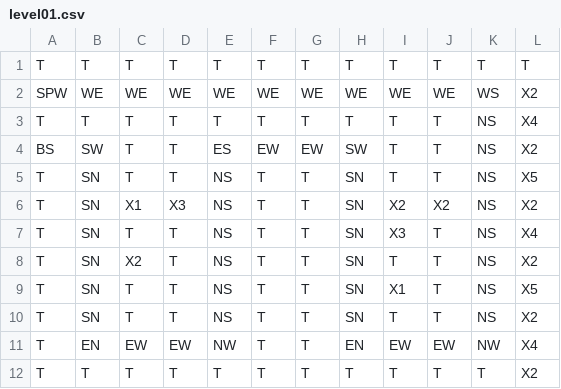
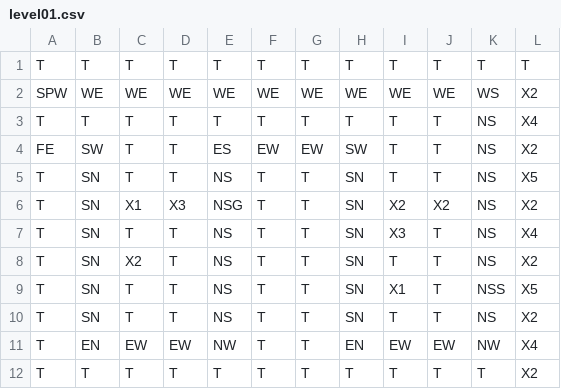
Before and after one commit to CompassMentis/towers_of_strength, a CSV file: levels/level01.csv, drawn as a sheet.

```diff
--- a/levels/level01.csv
+++ b/levels/level01.csv
@@ -3,8 +3,8 @@ SPW,WE,WE,WE,WE,WE,WE,WE,WE,WE,WS,X2
 T,T,T,T,T,T,T,T,T,T,NS,X4
-BS,SW,T,T,ES,EW,EW,SW,T,T,NS,X2
+FE,SW,T,T,ES,EW,EW,SW,T,T,NS,X2
 T,SN,T,T,NS,T,T,SN,T,T,NS,X5
-T,SN,X1,X3,NS,T,T,SN,X2,X2,NS,X2
+T,SN,X1,X3,NSG,T,T,SN,X2,X2,NS,X2
 T,SN,T,T,NS,T,T,SN,X3,T,NS,X4
 T,SN,X2,T,NS,T,T,SN,T,T,NS,X2
-T,SN,T,T,NS,T,T,SN,X1,T,NS,X5
+T,SN,T,T,NS,T,T,SN,X1,T,NSS,X5
 T,SN,T,T,NS,T,T,SN,T,T,NS,X2
```
Also changed, not shown: 23 other files.
